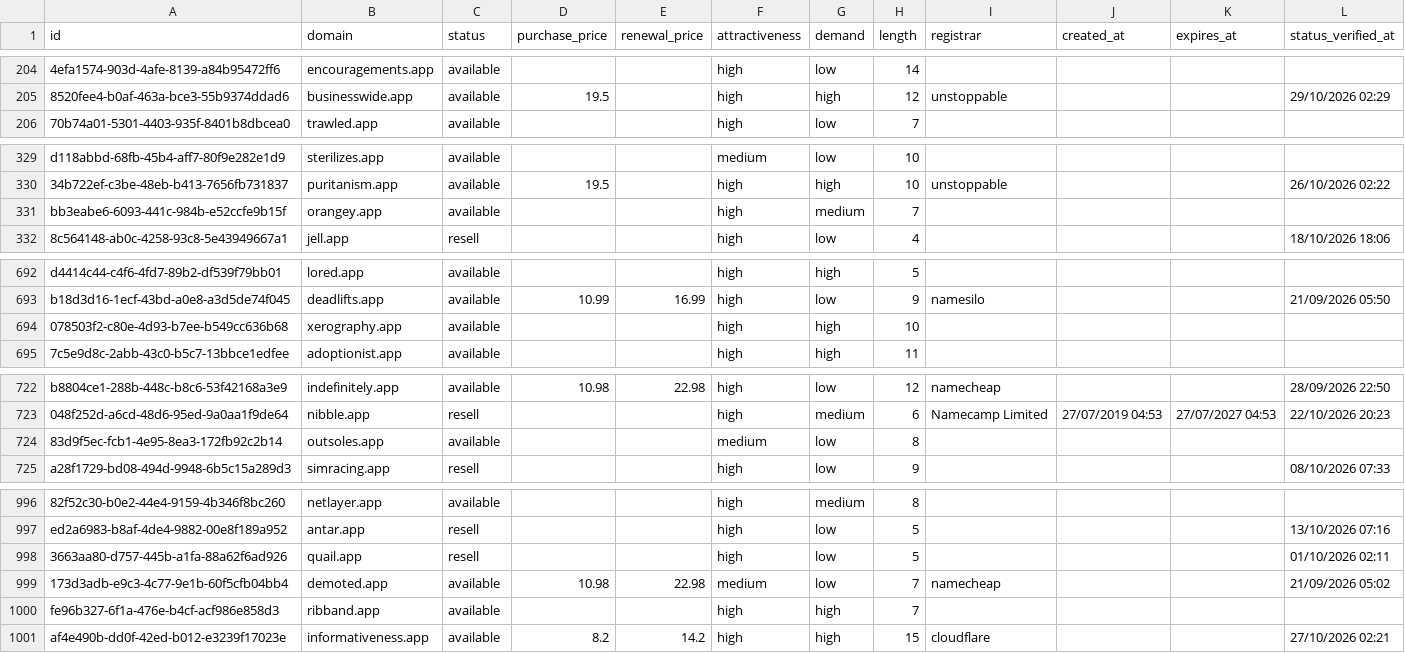
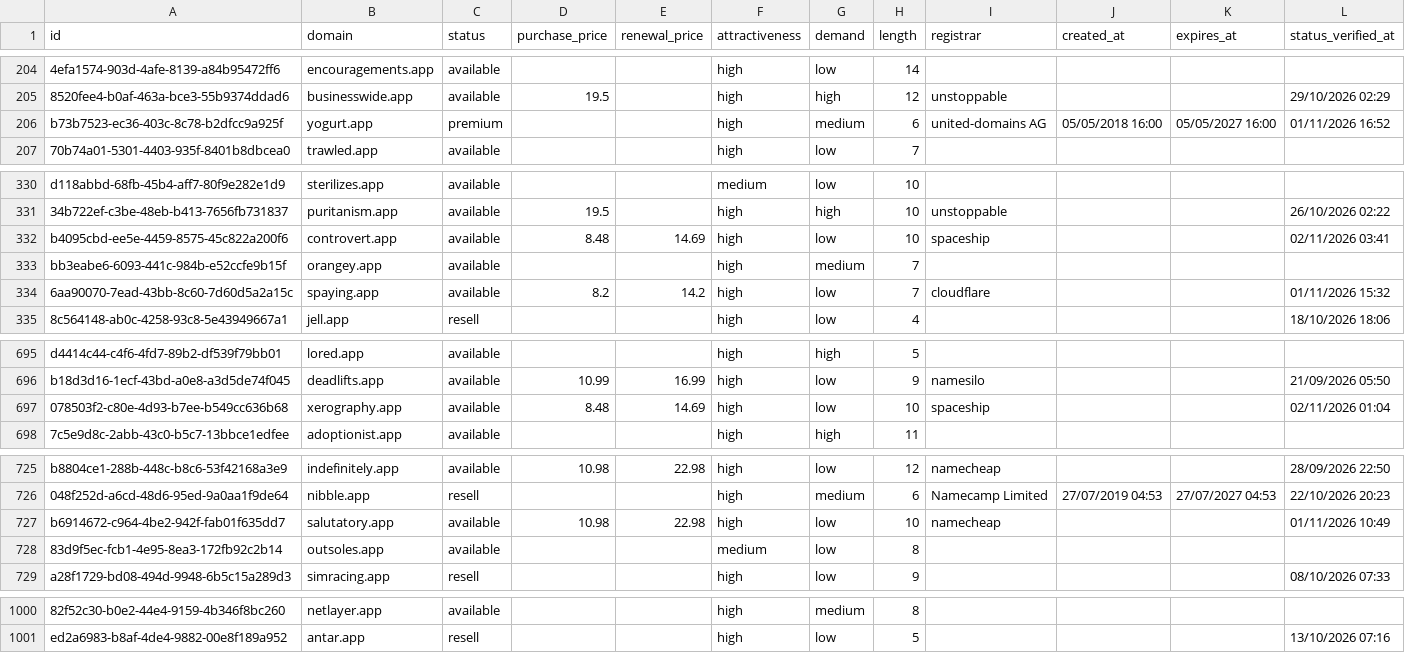
Before and after one commit to UniqueDomains/app-oneword-domains, a CSV file: app.csv, drawn as a sheet; only a part is shown, gaps mark what is left out; removed rows and columns are numbered as before the commit, all else as after; the diff covers the shown part only; the diff names each change by its address in the sheet, - before the commit and + after, or states it on an @@ line.

Commit message:
Domains update

```diff
--- a/app.csv
+++ b/app.csv
+row 206: b73b7523-ec36-403c-8c78-b2dfcc9a925f | yogurt.app | premium |  |  | high | medium | 6 | united-domains AG | 05/05/2018 16:00 | 05/05/2027 16:00 | 01/11/2026 16:52
+row 332: b4095cbd-ee5e-4459-8575-45c822a200f6 | controvert.app | available | 8.48 | 14.69 | high | low | 10 | spaceship |  |  | 02/11/2026 03:41
+row 334: 6aa90070-7ead-43bb-8c60-7d60d5a2a15c | spaying.app | available | 8.2 | 14.2 | high | low | 7 | cloudflare |  |  | 01/11/2026 15:32
-D697 (purchase_price): (empty)
+D697 (purchase_price): 8.48
-E697 (renewal_price): (empty)
+E697 (renewal_price): 14.69
-G697 (demand): high
+G697 (demand): low
-I697 (registrar): (empty)
+I697 (registrar): spaceship
-L697 (status_verified_at): (empty)
+L697 (status_verified_at): 02/11/2026 01:04
+row 727: b6914672-c964-4be2-942f-fab01f635dd7 | salutatory.app | available | 10.98 | 22.98 | high | low | 10 | namecheap |  |  | 01/11/2026 10:49
-row 998: 3663aa80-d757-445b-a1fa-88a62f6ad926 | quail.app | resell |  |  | high | low | 5 |  |  |  | 01/10/2026 02:11
-row 999: 173d3adb-e9c3-4c77-9e1b-60f5cfb04bb4 | demoted.app | available | 10.98 | 22.98 | medium | low | 7 | namecheap |  |  | 21/09/2026 05:02
-row 1000: fe96b327-6f1a-476e-b4cf-acf986e858d3 | ribband.app | available |  |  | high | high | 7
-row 1001: af4e490b-dd0f-42ed-b012-e3239f17023e | informativeness.app | available | 8.2 | 14.2 | high | high | 15 | cloudflare |  |  | 27/10/2026 02:21
```
Also changed, not shown: 8 edited cells elsewhere in this file, 4 other files.
